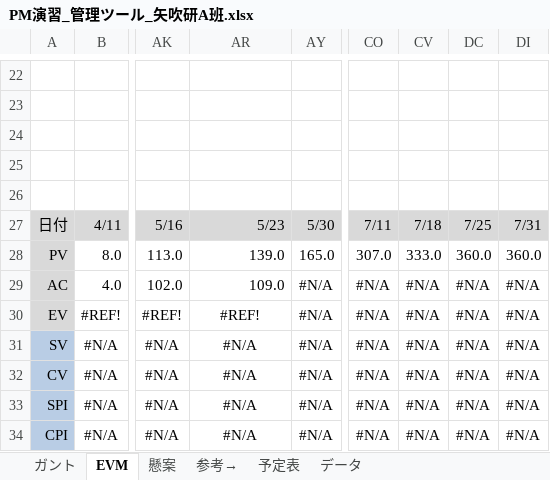
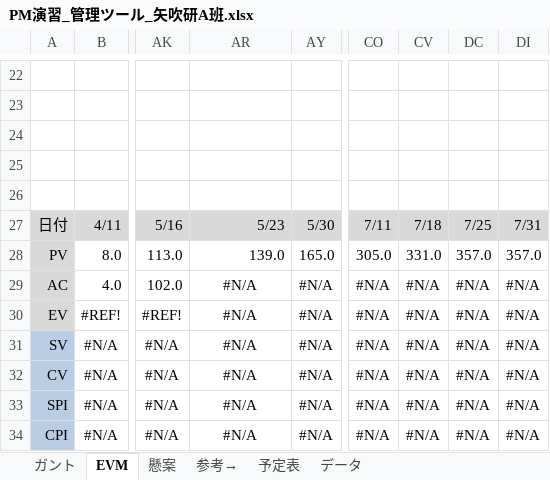
Before and after one commit to shimoda-a/pmpractice, an Excel workbook: yabuki-a/PM演習矢吹a/PM演習_管理ツール_矢吹研A班.xlsx, sheet EVM, drawn as a sheet; only a part is shown, gaps mark what is left out; values as stored, in another font and other column widths than the file's, no borders; charts and pictures and conditional formats not drawn; the diff names each change by its address in the sheet, - before the commit and + after, or states it on an @@ line.

```diff
--- a/yabuki-a/PM演習矢吹a/PM演習_管理ツール_矢吹研A班.xlsx (sheet EVM)
+++ b/yabuki-a/PM演習矢吹a/PM演習_管理ツール_矢吹研A班.xlsx (sheet EVM)
-CO28: 307.0
+CO28: 305.0
-CV28: 333.0
+CV28: 331.0
-DC28: 360.0
+DC28: 357.0
-DI28: 360.0
+DI28: 357.0
-AR29: 109.0
+AR29: #N/A
-AR29 alignment: right
+AR29 alignment: center
-AR30: #REF!
+AR30: #N/A
```
Also changed, not shown: sheet ガント, hidden cells, charts or pictures.
